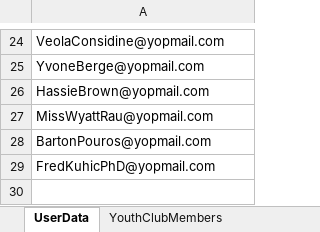
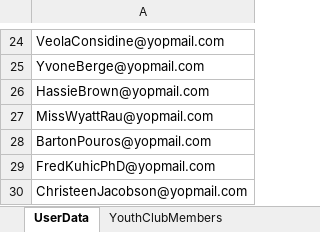
Before and after one commit to nishantsharma-dic/MYBharat-Automation, an Excel workbook: resources/Youth_prod.xlsx, sheet UserData, drawn as a sheet; only a part is shown, gaps mark what is left out; values as stored, in another font and other column widths than the file's, no borders; the diff names each change by its address in the sheet, - before the commit and + after, or states it on an @@ line.

```diff
--- a/resources/Youth_prod.xlsx (sheet UserData)
+++ b/resources/Youth_prod.xlsx (sheet UserData)
+row 30: ChristeenJacobson@yopmail.com
```
Also changed, not shown: sheet YouthClubMembers, resources/Event_Name.xlsx, resources/Partner_prod.xlsx, 3 other files.
